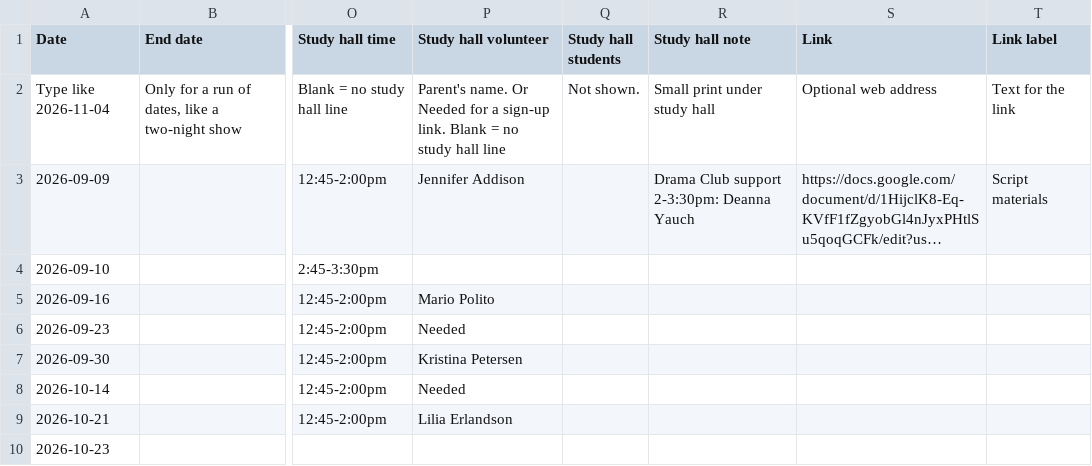
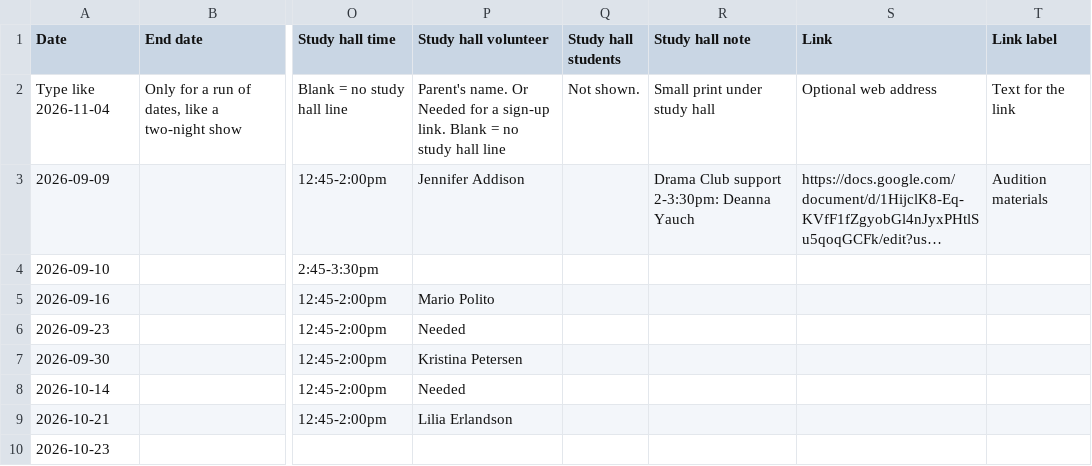
Before and after one commit to drama-maas/drama-maas.github.io, a CSV file: data/sheet-cache/calendar.csv, drawn as a sheet; only a part is shown, gaps mark what is left out; long unchanged cells end in …; the diff names each change by its address in the sheet, - before the commit and + after, or states it on an @@ line.

```diff
--- a/data/sheet-cache/calendar.csv
+++ b/data/sheet-cache/calendar.csv
-T3 (Link label): Script materials
+T3 (Link label): Audition materials
```
Also changed, not shown: data/sheet-cache/announcements.csv, data/sheet-cache/cast.csv, 1 other file.
